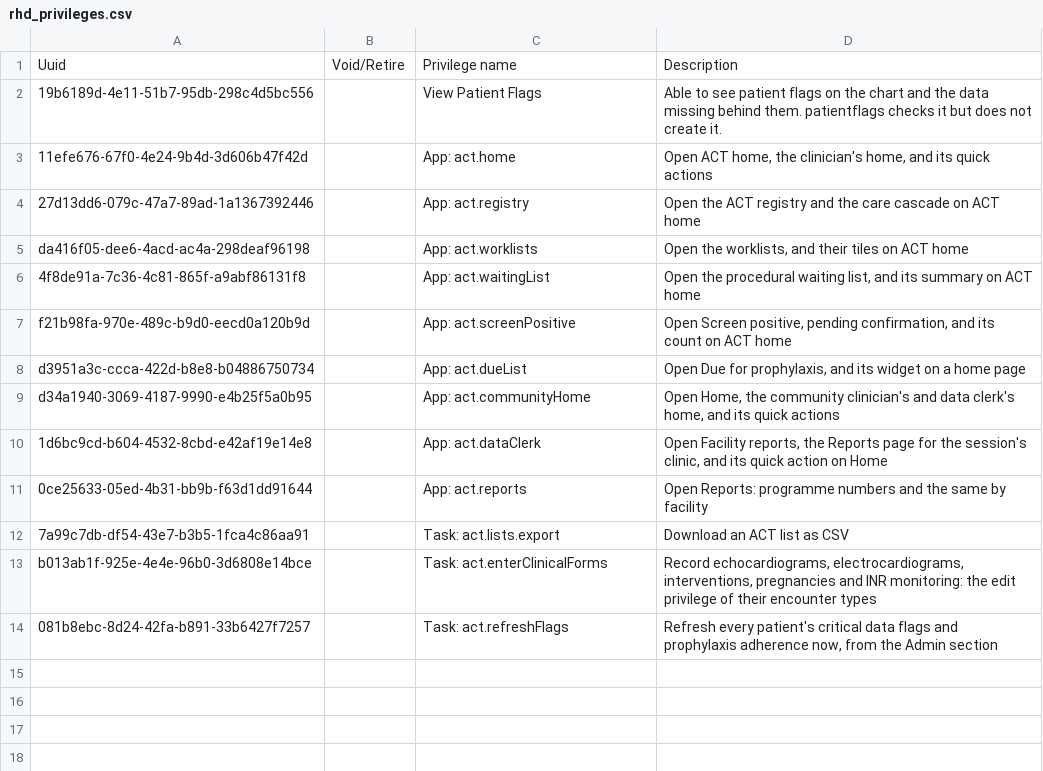
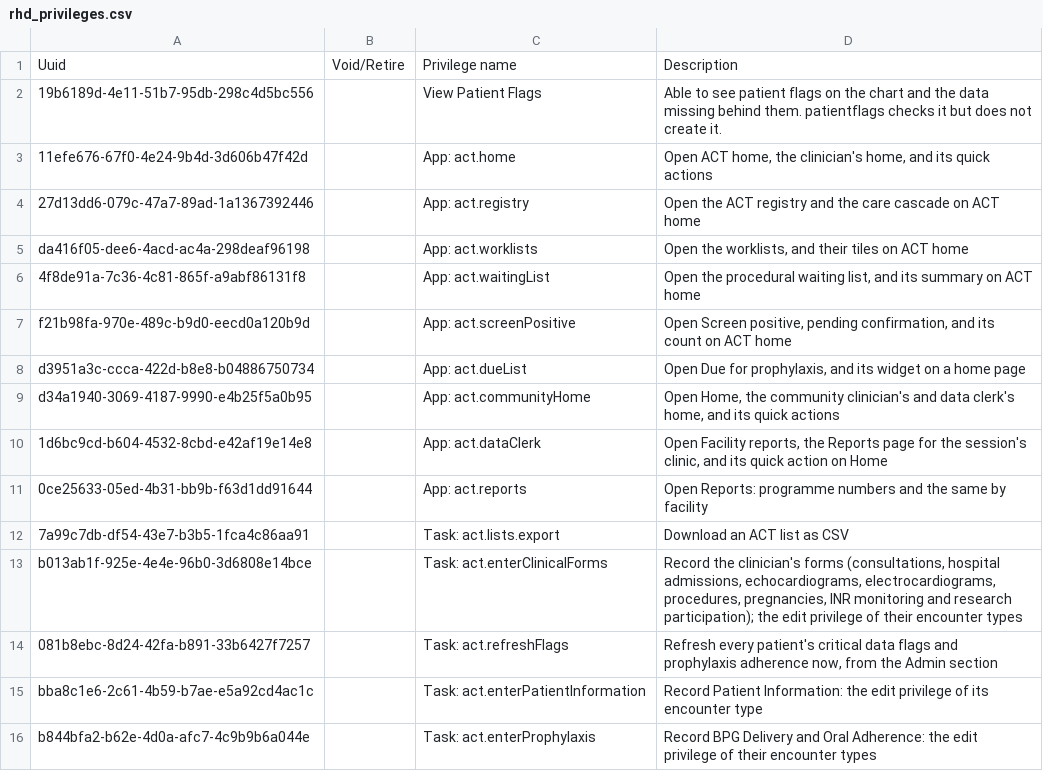
Before and after one commit to DIGI-UW/openmrs-distro-referenceapplication, a CSV file: distro/configuration/privileges/rhd_privileges.csv, drawn as a sheet.

Commit message:
(feat) Each role records the forms the v2 prototype gives it (DIGI-UW/openmrs-module-actcore#58) (#73)
* (feat) Each role records the forms the v2 prototype gives it (DIGI-UW/openmrs-module-actcore#58)

* (docs) Name every form ACT 2.0 let community clinicians record

* (docs) Move Forms per role to Contributing, and reword the clinical forms description

* (fix) BPG and Oral need a privilege the global administrator lacks, so its chart offers no forms

* (docs) Say why every RHD encounter type has an edit privilege

```diff
--- a/distro/configuration/privileges/rhd_privileges.csv
+++ b/distro/configuration/privileges/rhd_privileges.csv
@@ -12,3 +12,5 @@ d34a1940-3069-4187-9990-e4b25f5a0b95,,App: act.communityHome,"Open Home, the com
 7a99c7db-df54-43e7-b3b5-1fca4c86aa91,,Task: act.lists.export,"Download an ACT list as CSV"
-b013ab1f-925e-4e4e-96b0-3d6808e14bce,,Task: act.enterClinicalForms,"Record echocardiograms, electrocardiograms, interventions, pregnancies and INR monitoring: the edit privilege of their encounter types"
+b013ab1f-925e-4e4e-96b0-3d6808e14bce,,Task: act.enterClinicalForms,"Record the clinician's forms (consultations, hospital admissions, echocardiograms, electrocardiograms, procedures, pregnancies, INR monitoring and research participation); the edit privilege of their encounter types"
 081b8ebc-8d24-42fa-b891-33b6427f7257,,Task: act.refreshFlags,"Refresh every patient's critical data flags and prophylaxis adherence now, from the Admin section"
+bba8c1e6-2c61-4b59-b7ae-e5a92cd4ac1c,,Task: act.enterPatientInformation,"Record Patient Information: the edit privilege of its encounter type"
+b844bfa2-b62e-4d0a-afc7-4c9b9b6a044e,,Task: act.enterProphylaxis,"Record BPG Delivery and Oral Adherence: the edit privilege of their encounter types"
```
Also changed, not shown: distro/configuration/encountertypes/rhd_encountertypes.csv, distro/configuration/roles/act_roles.csv, 1 other file.
